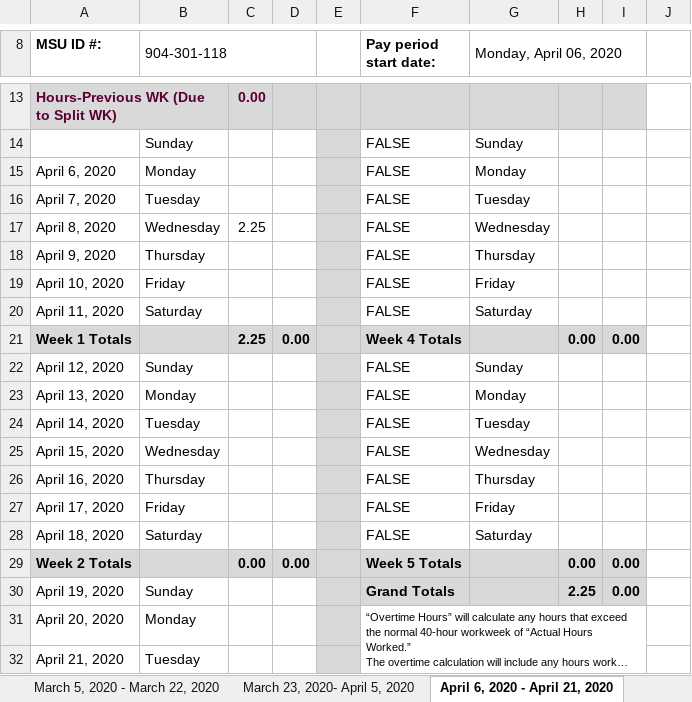
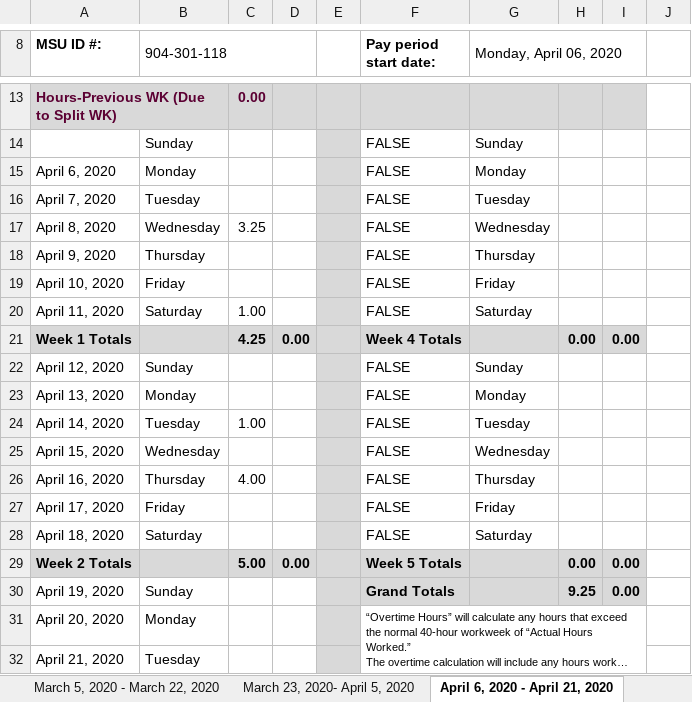
Before and after one commit to Bradyk27/ROSResearch2, an Excel workbook: TimeReport-SW-FY190-RB Kruse.xlsx, sheet April 6, 2020 - April 21, 2020, drawn as a sheet; only a part is shown, gaps mark what is left out; long unchanged cells end in …; values as stored, in another font and other column widths than the file's, no borders; conditional formats not drawn; the diff names each change by its address in the sheet, - before the commit and + after, or states it on an @@ line.

```diff
--- a/TimeReport-SW-FY190-RB Kruse.xlsx (sheet April 6, 2020 - April 21, 2020)
+++ b/TimeReport-SW-FY190-RB Kruse.xlsx (sheet April 6, 2020 - April 21, 2020)
-C17: 2.25
+C17: 3.25
-C20: (empty)
+C20: 1.00
-C21: 2.25
+C21: 4.25
-C24: (empty)
+C24: 1.00
-C26: (empty)
+C26: 4.00
-C29: 0.00
+C29: 5.00
-H30: 2.25
+H30: 9.25
```
Also changed, not shown: 9 other files.
